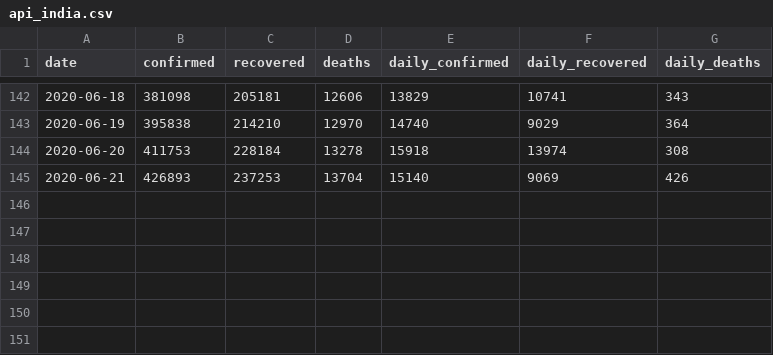
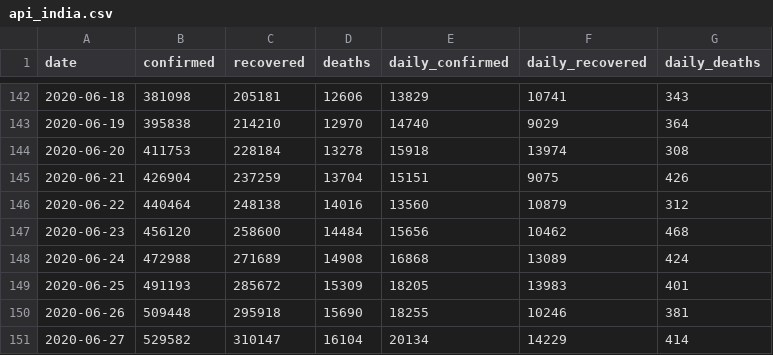
Before and after one commit to dc-aichara/COVID19-India-Tracker, a CSV file: data/api_india.csv, drawn as a sheet; only a part is shown, gaps mark what is left out.

```diff
--- a/data/api_india.csv
+++ b/data/api_india.csv
@@ -144,2 +144,8 @@ date,confirmed,recovered,deaths,daily_confirmed,daily_recovered,daily_deaths
 2020-06-20,411753,228184,13278,15918,13974,308
-2020-06-21,426893,237253,13704,15140,9069,426
+2020-06-21,426904,237259,13704,15151,9075,426
+2020-06-22,440464,248138,14016,13560,10879,312
+2020-06-23,456120,258600,14484,15656,10462,468
+2020-06-24,472988,271689,14908,16868,13089,424
+2020-06-25,491193,285672,15309,18205,13983,401
+2020-06-26,509448,295918,15690,18255,10246,381
+2020-06-27,529582,310147,16104,20134,14229,414
```
Also changed, not shown: 8 other files.
